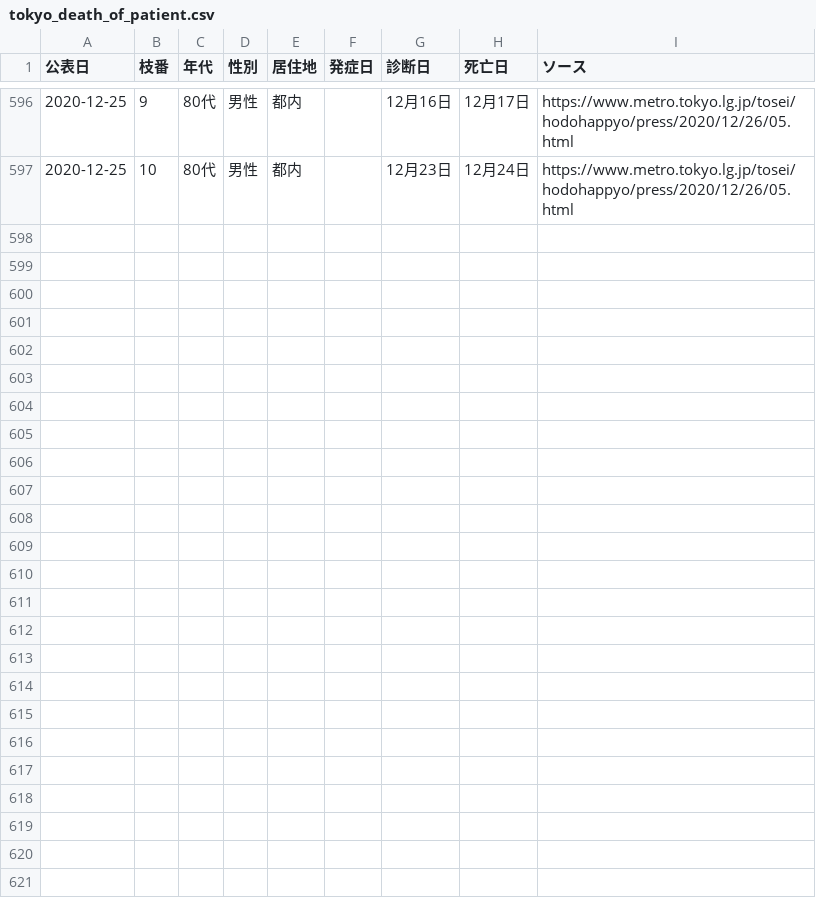
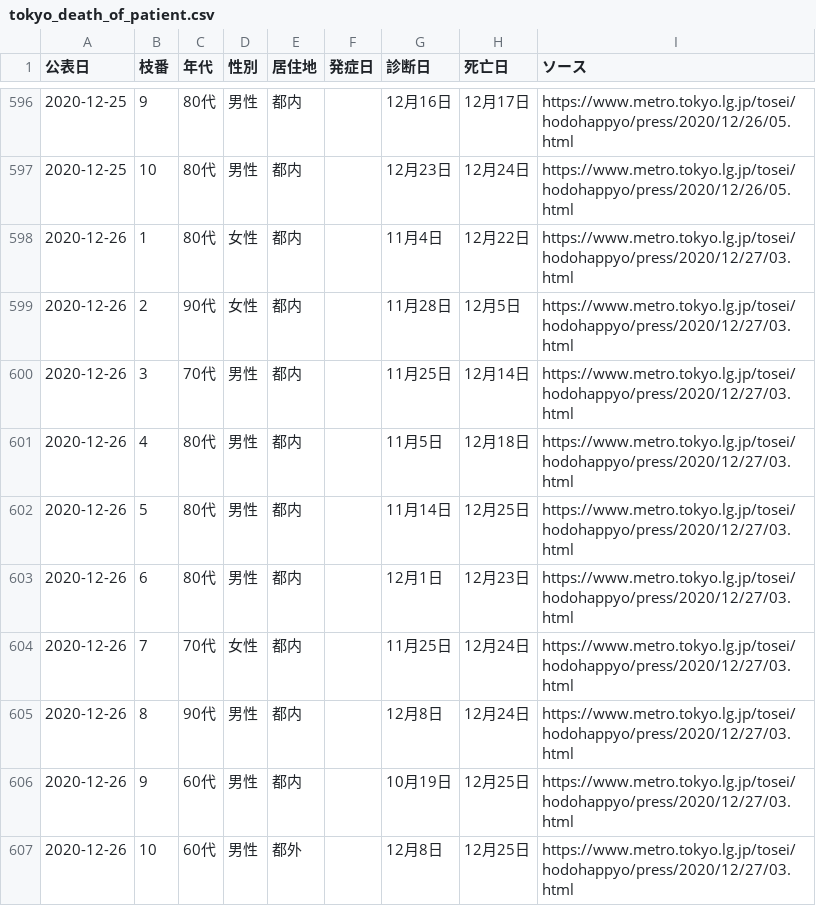
Before and after one commit to CalicoKater/covid-19, a CSV file: tokyo_death_of_patient.csv, drawn as a sheet; only a part is shown, gaps mark what is left out; the diff names each change by its address in the sheet, - before the commit and + after, or states it on an @@ line.

Commit message:
tokyo update

```diff
--- a/tokyo_death_of_patient.csv
+++ b/tokyo_death_of_patient.csv
+row 598: 2020-12-26 | 1 | 80代 | 女性 | 都内 |  | 11月4日 | 12月22日 | https://www.metro.tokyo.lg.jp/tosei/hodohappyo/press/2020/12/27/03.html
+row 599: 2020-12-26 | 2 | 90代 | 女性 | 都内 |  | 11月28日 | 12月5日 | https://www.metro.tokyo.lg.jp/tosei/hodohappyo/press/2020/12/27/03.html
+row 600: 2020-12-26 | 3 | 70代 | 男性 | 都内 |  | 11月25日 | 12月14日 | https://www.metro.tokyo.lg.jp/tosei/hodohappyo/press/2020/12/27/03.html
+row 601: 2020-12-26 | 4 | 80代 | 男性 | 都内 |  | 11月5日 | 12月18日 | https://www.metro.tokyo.lg.jp/tosei/hodohappyo/press/2020/12/27/03.html
+row 602: 2020-12-26 | 5 | 80代 | 男性 | 都内 |  | 11月14日 | 12月25日 | https://www.metro.tokyo.lg.jp/tosei/hodohappyo/press/2020/12/27/03.html
+row 603: 2020-12-26 | 6 | 80代 | 男性 | 都内 |  | 12月1日 | 12月23日 | https://www.metro.tokyo.lg.jp/tosei/hodohappyo/press/2020/12/27/03.html
+row 604: 2020-12-26 | 7 | 70代 | 女性 | 都内 |  | 11月25日 | 12月24日 | https://www.metro.tokyo.lg.jp/tosei/hodohappyo/press/2020/12/27/03.html
+row 605: 2020-12-26 | 8 | 90代 | 男性 | 都内 |  | 12月8日 | 12月24日 | https://www.metro.tokyo.lg.jp/tosei/hodohappyo/press/2020/12/27/03.html
+row 606: 2020-12-26 | 9 | 60代 | 男性 | 都内 |  | 10月19日 | 12月25日 | https://www.metro.tokyo.lg.jp/tosei/hodohappyo/press/2020/12/27/03.html
+row 607: 2020-12-26 | 10 | 60代 | 男性 | 都外 |  | 12月8日 | 12月25日 | https://www.metro.tokyo.lg.jp/tosei/hodohappyo/press/2020/12/27/03.html
```
Also changed, not shown: tokyo_daily_positive_detail.csv, tokyo_positive_by_confirmed.csv, 4 other files.
